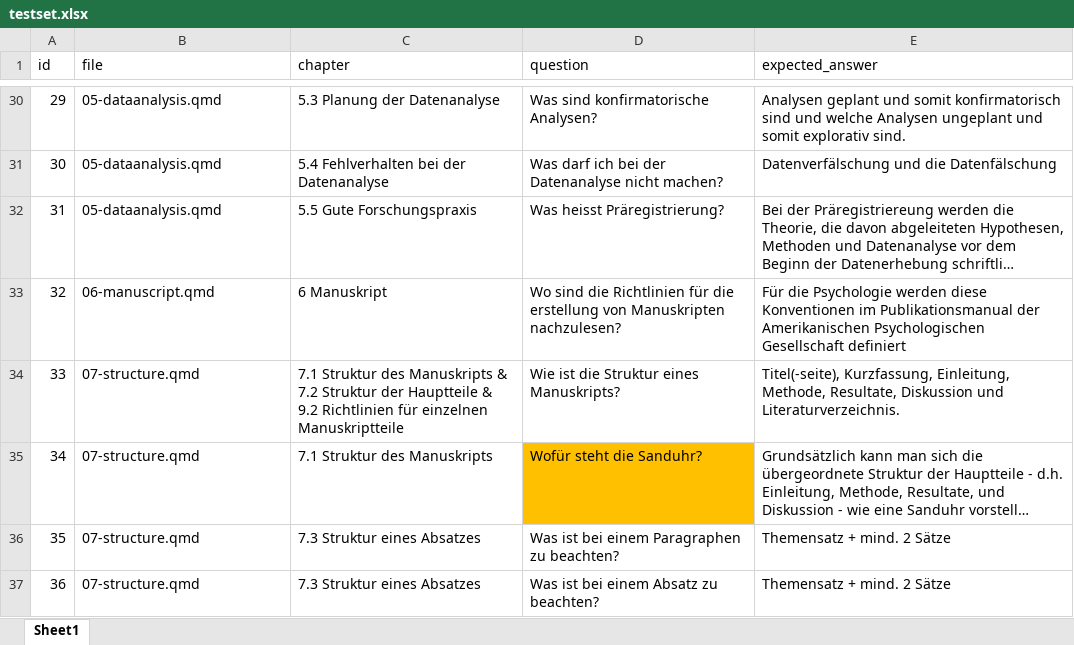
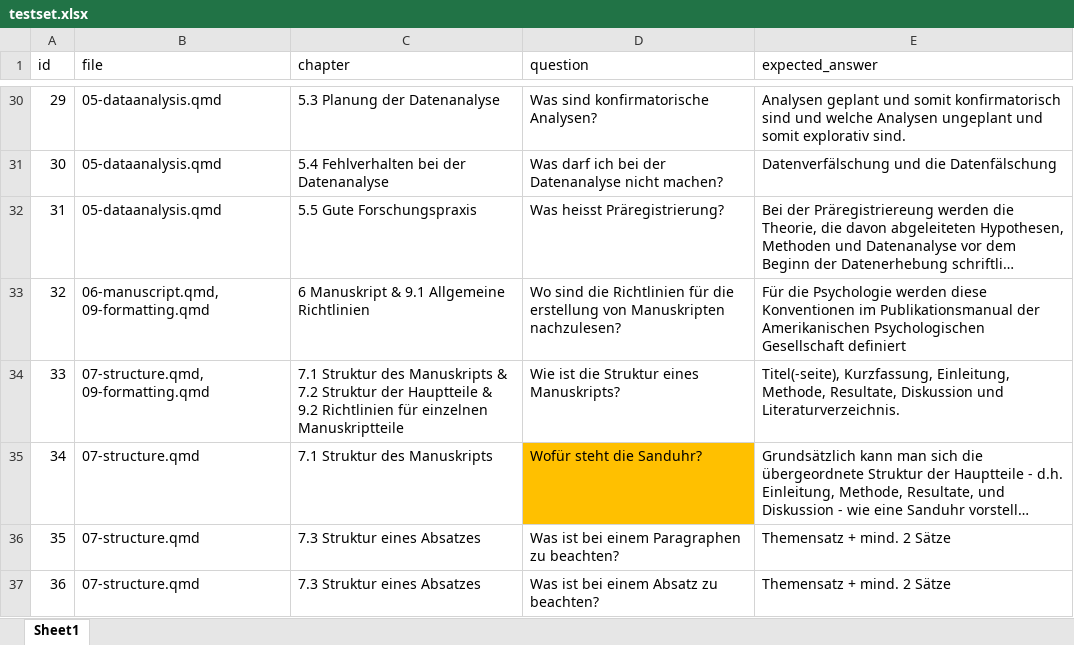
Before and after one commit to MirelaElla/chat-vlscript, an Excel workbook: testset.xlsx, sheet Sheet1, drawn as a sheet; only a part is shown, gaps mark what is left out; long unchanged cells end in …; values as stored, in another font and other column widths than the file's, no borders; the diff covers the shown part only; the diff names each change by its address in the sheet, - before the commit and + after, or states it on an @@ line.

```diff
--- a/testset.xlsx (sheet Sheet1)
+++ b/testset.xlsx (sheet Sheet1)
-B33 (file): 06-manuscript.qmd
+B33 (file): 06-manuscript.qmd, 09-formatting.qmd
-C33 (chapter): 6 Manuskript
+C33 (chapter): 6 Manuskript & 9.1 Allgemeine Richtlinien
-B34 (file): 07-structure.qmd
+B34 (file): 07-structure.qmd, 09-formatting.qmd
```
Also changed, not shown: 3 added rows, 10 edited cells and row numbers in column A elsewhere in this sheet, 10 other files.
